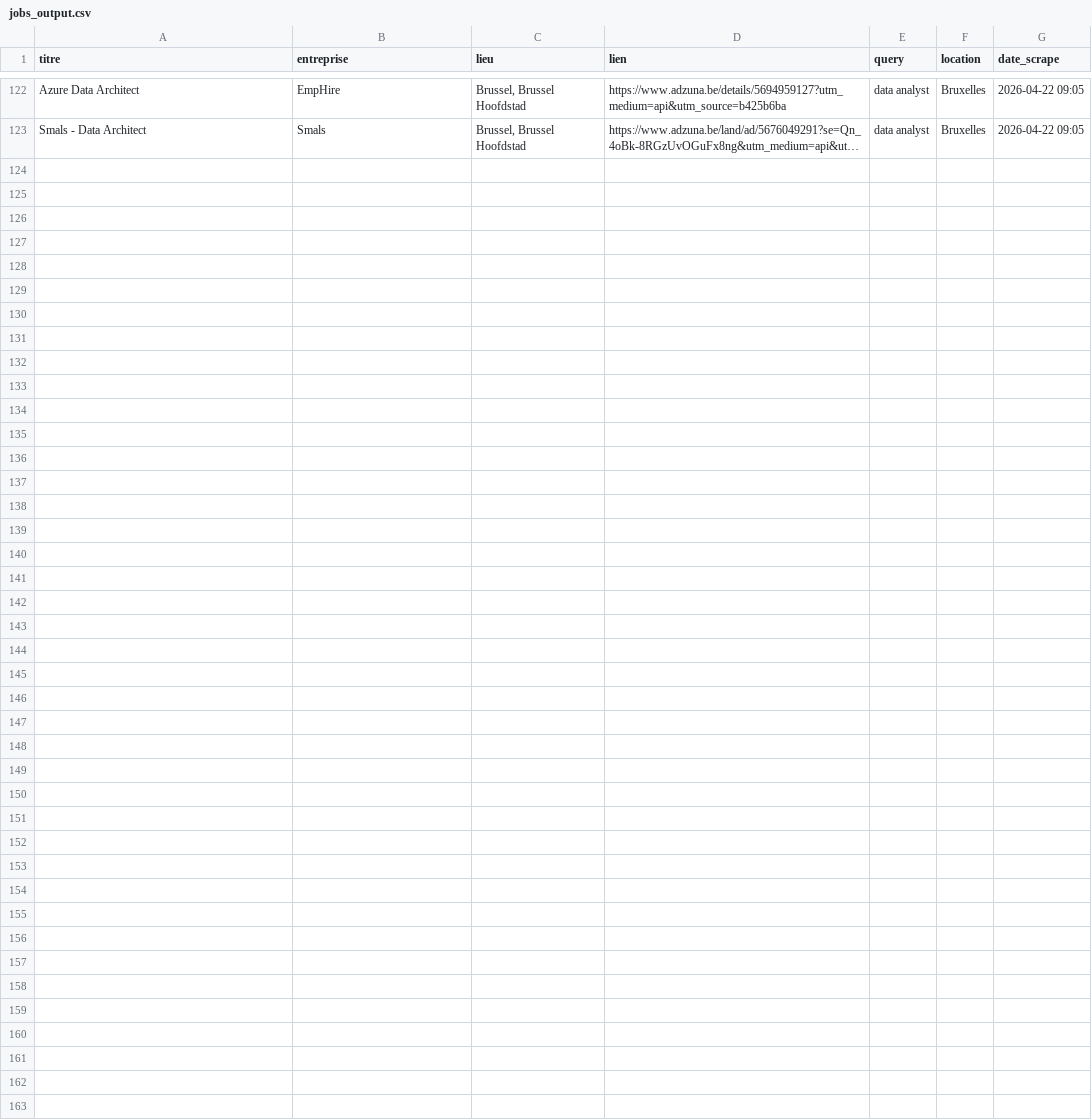
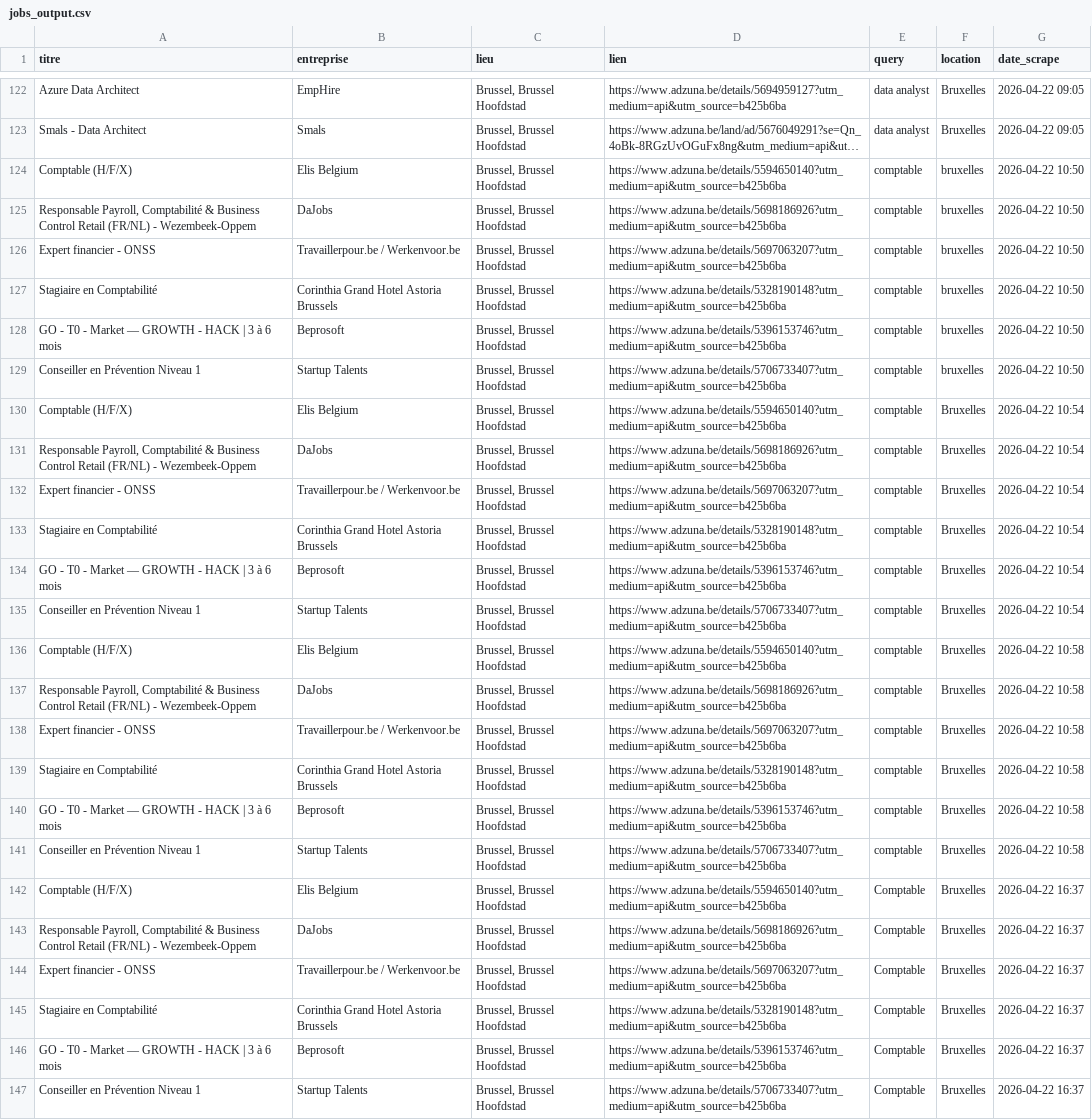
Before and after one commit to Nico21350/job-scraper, a CSV file: jobs_output.csv, drawn as a sheet; only a part is shown, gaps mark what is left out; long unchanged cells end in …; the diff names each change by its address in the sheet, - before the commit and + after, or states it on an @@ line.

```diff
--- a/jobs_output.csv
+++ b/jobs_output.csv
+row 124: Comptable (H/F/X) | Elis Belgium | Brussel, Brussel Hoofdstad | https://www.adzuna.be/details/5594650140?utm_medium=api&utm_source=b425b6ba | comptable | bruxelles | 2026-04-22 10:50
+row 125: Responsable Payroll, Comptabilité & Business Control Retail (FR/NL) - Wezembeek-Oppem | DaJobs | Brussel, Brussel Hoofdstad | https://www.adzuna.be/details/5698186926?utm_medium=api&utm_source=b425b6ba | comptable | bruxelles | 2026-04-22 10:50
+row 126: Expert financier - ONSS | Travaillerpour.be / Werkenvoor.be | Brussel, Brussel Hoofdstad | https://www.adzuna.be/details/5697063207?utm_medium=api&utm_source=b425b6ba | comptable | bruxelles | 2026-04-22 10:50
+row 127: Stagiaire en Comptabilité | Corinthia Grand Hotel Astoria Brussels | Brussel, Brussel Hoofdstad | https://www.adzuna.be/details/5328190148?utm_medium=api&utm_source=b425b6ba | comptable | bruxelles | 2026-04-22 10:50
+row 128: GO - T0 - Market — GROWTH - HACK | 3 à 6 mois | Beprosoft | Brussel, Brussel Hoofdstad | https://www.adzuna.be/details/5396153746?utm_medium=api&utm_source=b425b6ba | comptable | bruxelles | 2026-04-22 10:50
+row 129: Conseiller en Prévention Niveau 1 | Startup Talents | Brussel, Brussel Hoofdstad | https://www.adzuna.be/details/5706733407?utm_medium=api&utm_source=b425b6ba | comptable | bruxelles | 2026-04-22 10:50
+row 130: Comptable (H/F/X) | Elis Belgium | Brussel, Brussel Hoofdstad | https://www.adzuna.be/details/5594650140?utm_medium=api&utm_source=b425b6ba | comptable | Bruxelles | 2026-04-22 10:54
+row 131: Responsable Payroll, Comptabilité & Business Control Retail (FR/NL) - Wezembeek-Oppem | DaJobs | Brussel, Brussel Hoofdstad | https://www.adzuna.be/details/5698186926?utm_medium=api&utm_source=b425b6ba | comptable | Bruxelles | 2026-04-22 10:54
+row 132: Expert financier - ONSS | Travaillerpour.be / Werkenvoor.be | Brussel, Brussel Hoofdstad | https://www.adzuna.be/details/5697063207?utm_medium=api&utm_source=b425b6ba | comptable | Bruxelles | 2026-04-22 10:54
+row 133: Stagiaire en Comptabilité | Corinthia Grand Hotel Astoria Brussels | Brussel, Brussel Hoofdstad | https://www.adzuna.be/details/5328190148?utm_medium=api&utm_source=b425b6ba | comptable | Bruxelles | 2026-04-22 10:54
+row 134: GO - T0 - Market — GROWTH - HACK | 3 à 6 mois | Beprosoft | Brussel, Brussel Hoofdstad | https://www.adzuna.be/details/5396153746?utm_medium=api&utm_source=b425b6ba | comptable | Bruxelles | 2026-04-22 10:54
+row 135: Conseiller en Prévention Niveau 1 | Startup Talents | Brussel, Brussel Hoofdstad | https://www.adzuna.be/details/5706733407?utm_medium=api&utm_source=b425b6ba | comptable | Bruxelles | 2026-04-22 10:54
+row 136: Comptable (H/F/X) | Elis Belgium | Brussel, Brussel Hoofdstad | https://www.adzuna.be/details/5594650140?utm_medium=api&utm_source=b425b6ba | comptable | Bruxelles | 2026-04-22 10:58
+row 137: Responsable Payroll, Comptabilité & Business Control Retail (FR/NL) - Wezembeek-Oppem | DaJobs | Brussel, Brussel Hoofdstad | https://www.adzuna.be/details/5698186926?utm_medium=api&utm_source=b425b6ba | comptable | Bruxelles | 2026-04-22 10:58
+row 138: Expert financier - ONSS | Travaillerpour.be / Werkenvoor.be | Brussel, Brussel Hoofdstad | https://www.adzuna.be/details/5697063207?utm_medium=api&utm_source=b425b6ba | comptable | Bruxelles | 2026-04-22 10:58
+row 139: Stagiaire en Comptabilité | Corinthia Grand Hotel Astoria Brussels | Brussel, Brussel Hoofdstad | https://www.adzuna.be/details/5328190148?utm_medium=api&utm_source=b425b6ba | comptable | Bruxelles | 2026-04-22 10:58
+row 140: GO - T0 - Market — GROWTH - HACK | 3 à 6 mois | Beprosoft | Brussel, Brussel Hoofdstad | https://www.adzuna.be/details/5396153746?utm_medium=api&utm_source=b425b6ba | comptable | Bruxelles | 2026-04-22 10:58
+row 141: Conseiller en Prévention Niveau 1 | Startup Talents | Brussel, Brussel Hoofdstad | https://www.adzuna.be/details/5706733407?utm_medium=api&utm_source=b425b6ba | comptable | Bruxelles | 2026-04-22 10:58
+row 142: Comptable (H/F/X) | Elis Belgium | Brussel, Brussel Hoofdstad | https://www.adzuna.be/details/5594650140?utm_medium=api&utm_source=b425b6ba | Comptable | Bruxelles | 2026-04-22 16:37
+row 143: Responsable Payroll, Comptabilité & Business Control Retail (FR/NL) - Wezembeek-Oppem | DaJobs | Brussel, Brussel Hoofdstad | https://www.adzuna.be/details/5698186926?utm_medium=api&utm_source=b425b6ba | Comptable | Bruxelles | 2026-04-22 16:37
+row 144: Expert financier - ONSS | Travaillerpour.be / Werkenvoor.be | Brussel, Brussel Hoofdstad | https://www.adzuna.be/details/5697063207?utm_medium=api&utm_source=b425b6ba | Comptable | Bruxelles | 2026-04-22 16:37
+row 145: Stagiaire en Comptabilité | Corinthia Grand Hotel Astoria Brussels | Brussel, Brussel Hoofdstad | https://www.adzuna.be/details/5328190148?utm_medium=api&utm_source=b425b6ba | Comptable | Bruxelles | 2026-04-22 16:37
+row 146: GO - T0 - Market — GROWTH - HACK | 3 à 6 mois | Beprosoft | Brussel, Brussel Hoofdstad | https://www.adzuna.be/details/5396153746?utm_medium=api&utm_source=b425b6ba | Comptable | Bruxelles | 2026-04-22 16:37
+row 147: Conseiller en Prévention Niveau 1 | Startup Talents | Brussel, Brussel Hoofdstad | https://www.adzuna.be/details/5706733407?utm_medium=api&utm_source=b425b6ba | Comptable | Bruxelles | 2026-04-22 16:37
```
Also changed, not shown: 2 other files.
